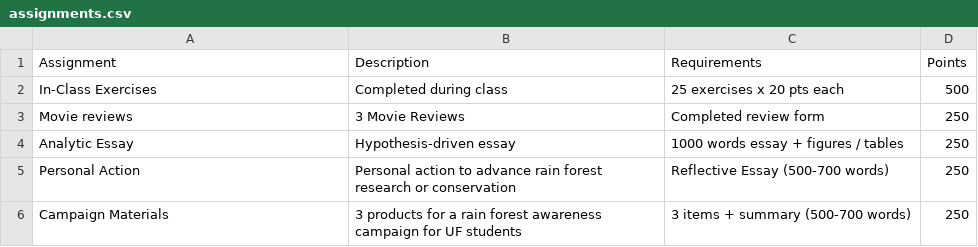
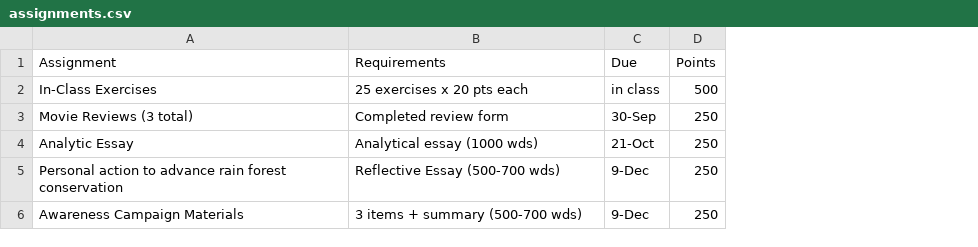
Before and after one commit to BrunaLab/IDS2395_FutureRainForests, a CSV file: IDS2935_syllabus/assignments.csv, drawn as a sheet; removed rows and columns are numbered as before the commit, all else as after; the diff names each change by its address in the sheet, - before the commit and + after, or states it on an @@ line.

```diff
--- a/IDS2935_syllabus/assignments.csv
+++ b/IDS2935_syllabus/assignments.csv
-column B (Description), rows 2-6: Completed during class | 3 Movie Reviews | Hypothesis-driven essay | Personal action to advance rain forest research or conservation | 3 products for a rain forest awareness campaign for UF students
+column C (Due), rows 2-6: in class | 30-Sep | 21-Oct | 9-Dec | 9-Dec
-A3 (Assignment): Movie reviews
+A3 (Assignment): Movie Reviews (3 total)
-B4 (Requirements): 1000 words essay + figures / tables
+B4 (Requirements): Analytical essay (1000 wds)
-A5 (Assignment): Personal Action
+A5 (Assignment): Personal action to advance rain forest conservation
-B5 (Requirements): Reflective Essay (500-700 words)
+B5 (Requirements): Reflective Essay (500-700 wds)
-A6 (Assignment): Campaign Materials
+A6 (Assignment): Awareness Campaign Materials
-B6 (Requirements): 3 items + summary (500-700 words)
+B6 (Requirements): 3 items + summary (500-700 wds)
```
Also changed, not shown: IDS2935_syllabus/course_schedule_short.csv, 8 other files.
